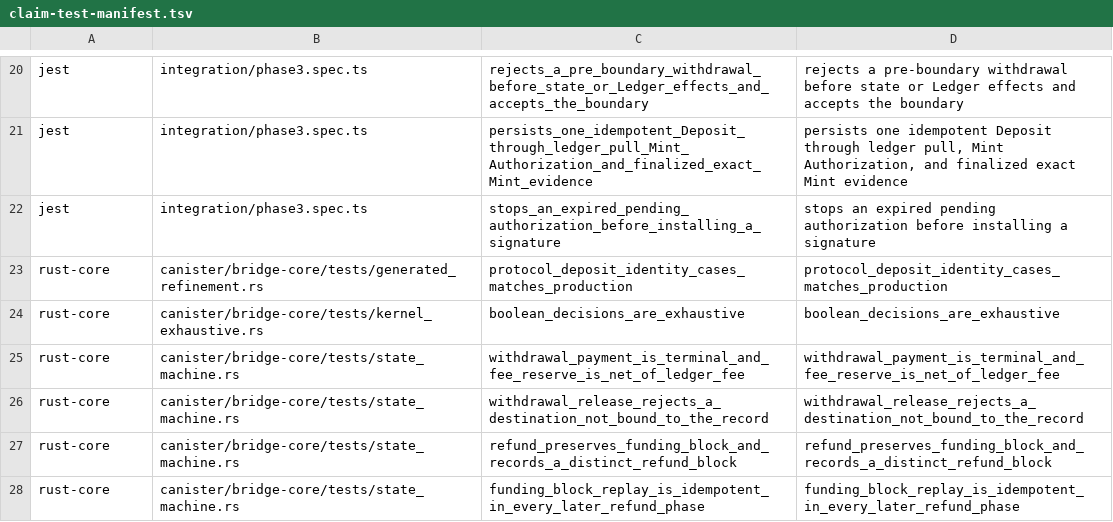
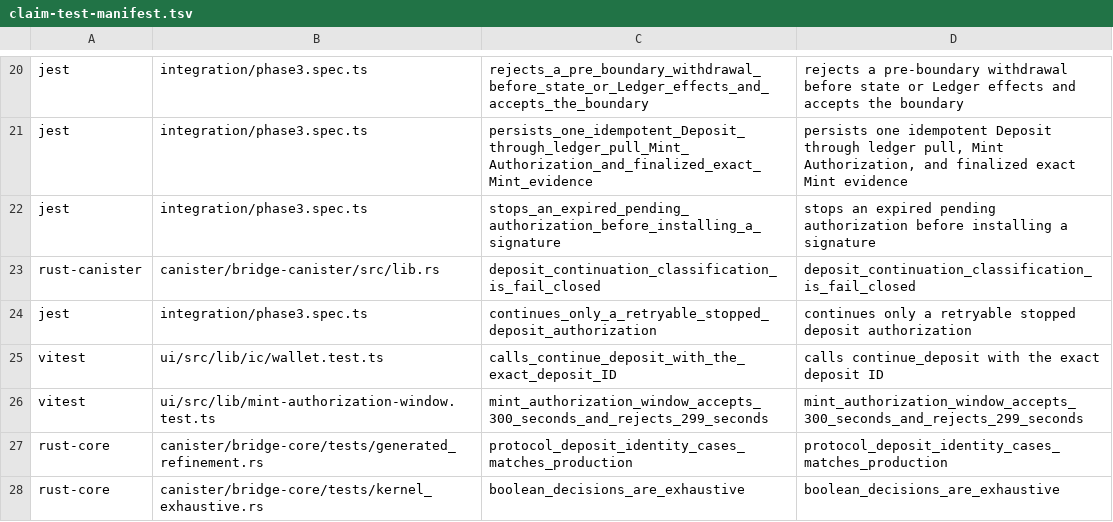
Before and after one commit to humandebri/Bridge, a TSV file: verification/claim-test-manifest.tsv, drawn as a sheet; only a part is shown, gaps mark what is left out; the shorter side is filled out with more unchanged rows.

```diff
--- a/verification/claim-test-manifest.tsv
+++ b/verification/claim-test-manifest.tsv
@@ -22,2 +22,6 @@ jest	integration/phase3.spec.ts	persists_one_idempotent_Deposit_through_ledger_p
 jest	integration/phase3.spec.ts	stops_an_expired_pending_authorization_before_installing_a_signature	stops an expired pending authorization before installing a signature
+rust-canister	canister/bridge-canister/src/lib.rs	deposit_continuation_classification_is_fail_closed	deposit_continuation_classification_is_fail_closed
+jest	integration/phase3.spec.ts	continues_only_a_retryable_stopped_deposit_authorization	continues only a retryable stopped deposit authorization
+vitest	ui/src/lib/ic/wallet.test.ts	calls_continue_deposit_with_the_exact_deposit_ID	calls continue_deposit with the exact deposit ID
+vitest	ui/src/lib/mint-authorization-window.test.ts	mint_authorization_window_accepts_300_seconds_and_rejects_299_seconds	mint_authorization_window_accepts_300_seconds_and_rejects_299_seconds
 rust-core	canister/bridge-core/tests/generated_refinement.rs	protocol_deposit_identity_cases_matches_production	protocol_deposit_identity_cases_matches_production
```
Also changed, not shown: scripts/trusted_proof_profiles.tsv, verification/assumptions.tsv, 35 other files.
